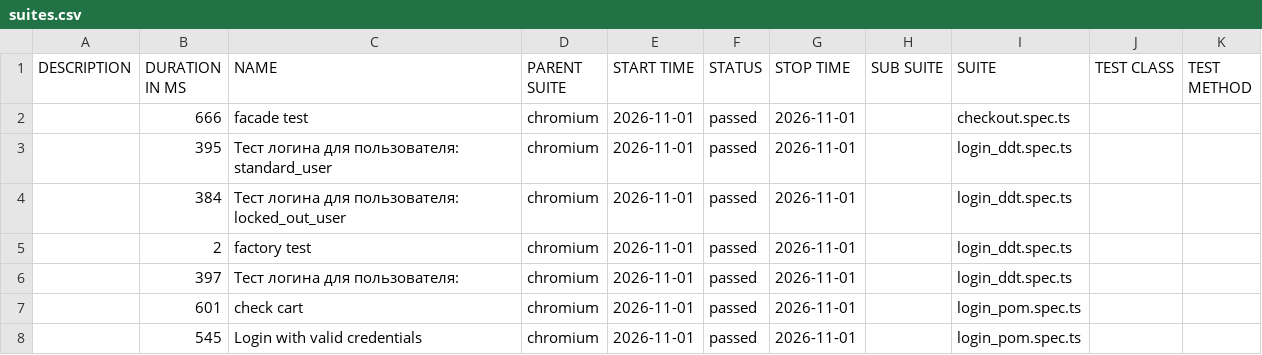
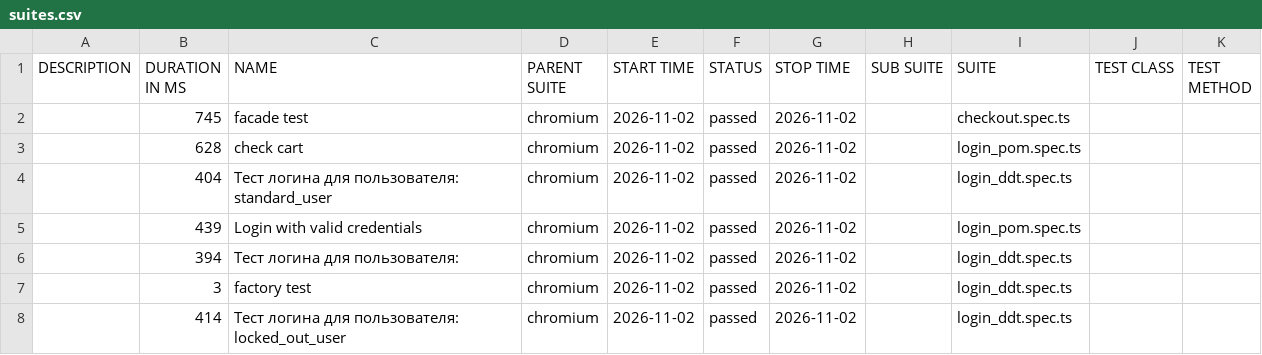
Before and after one commit to McRonnic/playwright-practice, a CSV file: data/suites.csv, drawn as a sheet.

```diff
--- a/data/suites.csv
+++ b/data/suites.csv
@@ -1,8 +1,8 @@
 "DESCRIPTION","DURATION IN MS","NAME","PARENT SUITE","START TIME","STATUS","STOP TIME","SUB SUITE","SUITE","TEST CLASS","TEST METHOD"
-"","666","facade test","chromium","2026-11-01","passed","2026-11-01","","checkout.spec.ts","",""
-"","395","Тест логина для пользователя: standard_user","chromium","2026-11-01","passed","2026-11-01","","login_ddt.spec.ts","",""
-"","384","Тест логина для пользователя: locked_out_user","chromium","2026-11-01","passed","2026-11-01","","login_ddt.spec.ts","",""
-"","2","factory test","chromium","2026-11-01","passed","2026-11-01","","login_ddt.spec.ts","",""
-"","397","Тест логина для пользователя:","chromium","2026-11-01","passed","2026-11-01","","login_ddt.spec.ts","",""
-"","601","check cart","chromium","2026-11-01","passed","2026-11-01","","login_pom.spec.ts","",""
-"","545","Login with valid credentials","chromium","2026-11-01","passed","2026-11-01","","login_pom.spec.ts","",""
+"","745","facade test","chromium","2026-11-02","passed","2026-11-02","","checkout.spec.ts","",""
+"","628","check cart","chromium","2026-11-02","passed","2026-11-02","","login_pom.spec.ts","",""
+"","404","Тест логина для пользователя: standard_user","chromium","2026-11-02","passed","2026-11-02","","login_ddt.spec.ts","",""
+"","439","Login with valid credentials","chromium","2026-11-02","passed","2026-11-02","","login_pom.spec.ts","",""
+"","394","Тест логина для пользователя:","chromium","2026-11-02","passed","2026-11-02","","login_ddt.spec.ts","",""
+"","3","factory test","chromium","2026-11-02","passed","2026-11-02","","login_ddt.spec.ts","",""
+"","414","Тест логина для пользователя: locked_out_user","chromium","2026-11-02","passed","2026-11-02","","login_ddt.spec.ts","",""
```
Also changed, not shown: 46 other files.
